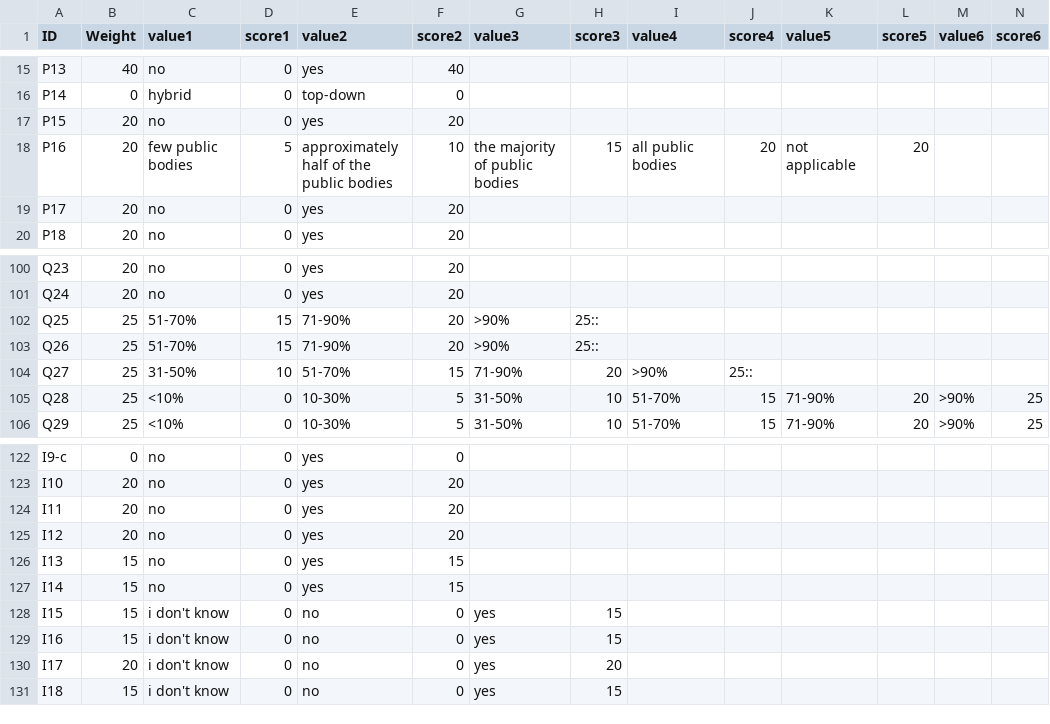
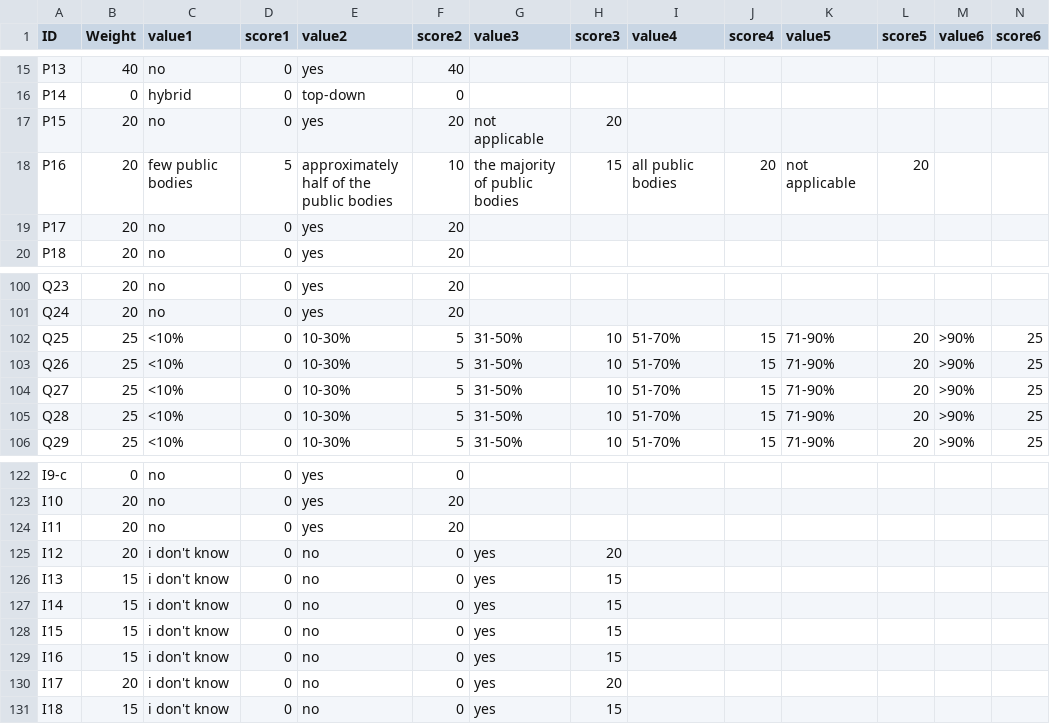
Before and after one commit to tursics/maturity-report, a CSV file: 2024/3-simplified/00_scoring.csv, drawn as a sheet; only a part is shown, gaps mark what is left out; the diff covers the shown part only.

```diff
--- a/2024/3-simplified/00_scoring.csv
+++ b/2024/3-simplified/00_scoring.csv
@@ -16,3 +16,3 @@ P13;40;no;0;yes;40;;;;;;;;
 P14;0;hybrid;0;top-down;0;;;;;;;;
-P15;20;no;0;yes;20;;;;;;;;
+P15;20;no;0;yes;20;not applicable;20;;;;;;
 P16;20;few public bodies;5;approximately half of the public bodies;10;the majority of public bodies;15;all public bodies;20;not applicable;20;;
@@ -101,5 +101,5 @@ Q23;20;no;0;yes;20;;;;;;;;
 Q24;20;no;0;yes;20;;;;;;;;
-Q25;25;51-70%;15;71-90%;20;>90%;25::;;;;;;
-Q26;25;51-70%;15;71-90%;20;>90%;25::;;;;;;
-Q27;25;31-50%;10;51-70%;15;71-90%;20;>90%;25::;;;;
+Q25;25;<10%;0;10-30%;5;31-50%;10;51-70%;15;71-90%;20;>90%;25
+Q26;25;<10%;0;10-30%;5;31-50%;10;51-70%;15;71-90%;20;>90%;25
+Q27;25;<10%;0;10-30%;5;31-50%;10;51-70%;15;71-90%;20;>90%;25
 Q28;25;<10%;0;10-30%;5;31-50%;10;51-70%;15;71-90%;20;>90%;25
@@ -124,5 +124,5 @@ I10;20;no;0;yes;20;;;;;;;;
 I11;20;no;0;yes;20;;;;;;;;
-I12;20;no;0;yes;20;;;;;;;;
-I13;15;no;0;yes;15;;;;;;;;
-I14;15;no;0;yes;15;;;;;;;;
+I12;20;i don't know;0;no;0;yes;20;;;;;;
+I13;15;i don't know;0;no;0;yes;15;;;;;;
+I14;15;i don't know;0;no;0;yes;15;;;;;;
 I15;15;i don't know;0;no;0;yes;15;;;;;;
```
Also changed, not shown: 44 edited cells elsewhere in this file.
